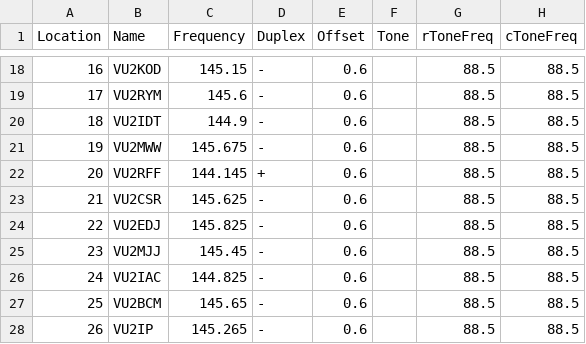
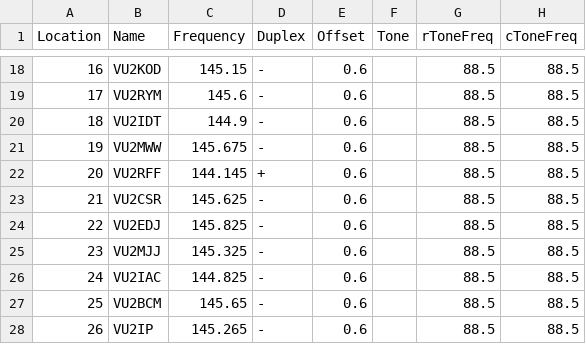
Before and after one commit to bejoysat/amateurradio, a CSV file: Repeaters/VU-Repeaters-master.csv, drawn as a sheet; only a part is shown, gaps mark what is left out; the diff names each change by its address in the sheet, - before the commit and + after, or states it on an @@ line.

Commit message:
Update VU-Repeaters-master.csv
Change VU2MJJ

```diff
--- a/Repeaters/VU-Repeaters-master.csv
+++ b/Repeaters/VU-Repeaters-master.csv
-C25 (Frequency): 145.45
+C25 (Frequency): 145.325
```
